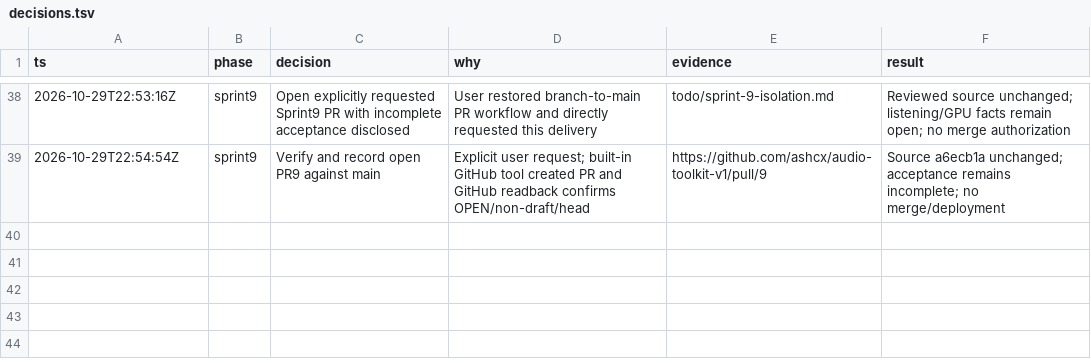
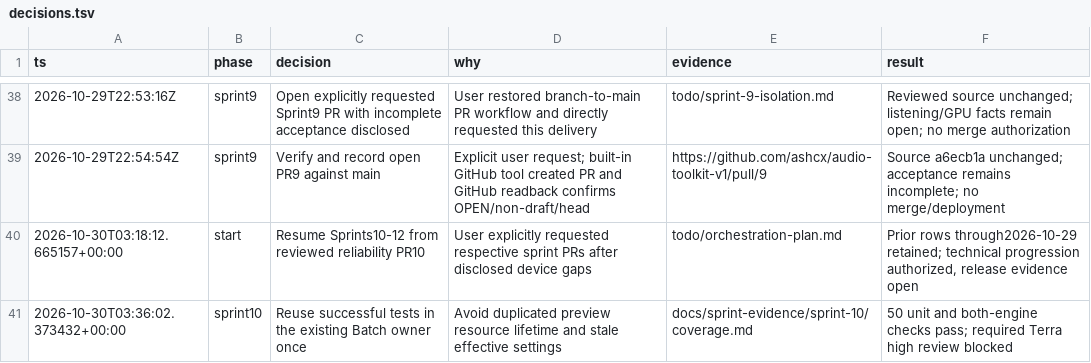
Before and after one commit to ashcx/audio-toolkit-v1, a TSV file: docs/sprint-evidence/decisions.tsv, drawn as a sheet; only a part is shown, gaps mark what is left out.

Commit message:
feat(preview): add single-file tests and editable presets

```diff
--- a/docs/sprint-evidence/decisions.tsv
+++ b/docs/sprint-evidence/decisions.tsv
@@ -39 +39,3 @@ ts	phase	decision	why	evidence	result
 2026-10-29T22:54:54Z	sprint9	Verify and record open PR9 against main	Explicit user request; built-in GitHub tool created PR and GitHub readback confirms OPEN/non-draft/head	https://github.com/ashcx/audio-toolkit-v1/pull/9	Source a6ecb1a unchanged; acceptance remains incomplete; no merge/deployment
+2026-10-30T03:18:12.665157+00:00	start	Resume Sprints10-12 from reviewed reliability PR10	User explicitly requested respective sprint PRs after disclosed device gaps	todo/orchestration-plan.md	Prior rows through2026-10-29 retained; technical progression authorized, release evidence open
+2026-10-30T03:36:02.373432+00:00	sprint10	Reuse successful tests in the existing Batch owner once	Avoid duplicated preview resource lifetime and stale effective settings	docs/sprint-evidence/sprint-10/coverage.md	50 unit and both-engine checks pass; required Terra high review blocked
```
Also changed, not shown: 24 other files.
